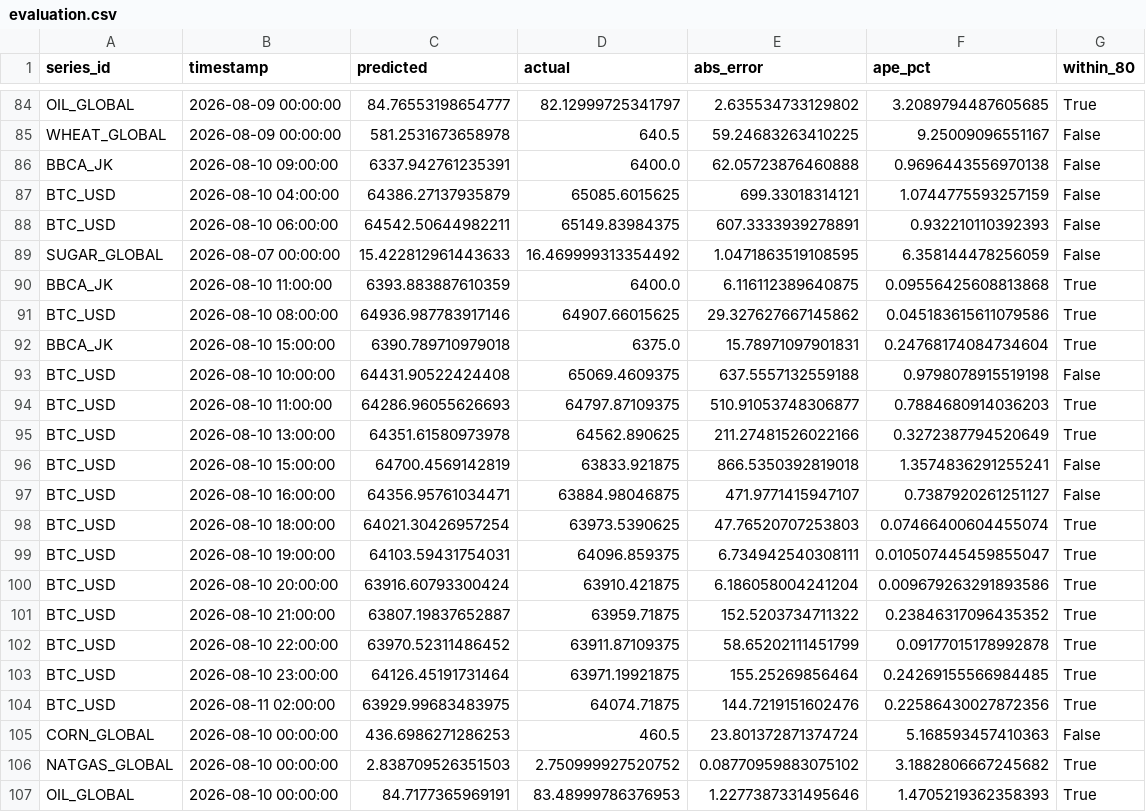
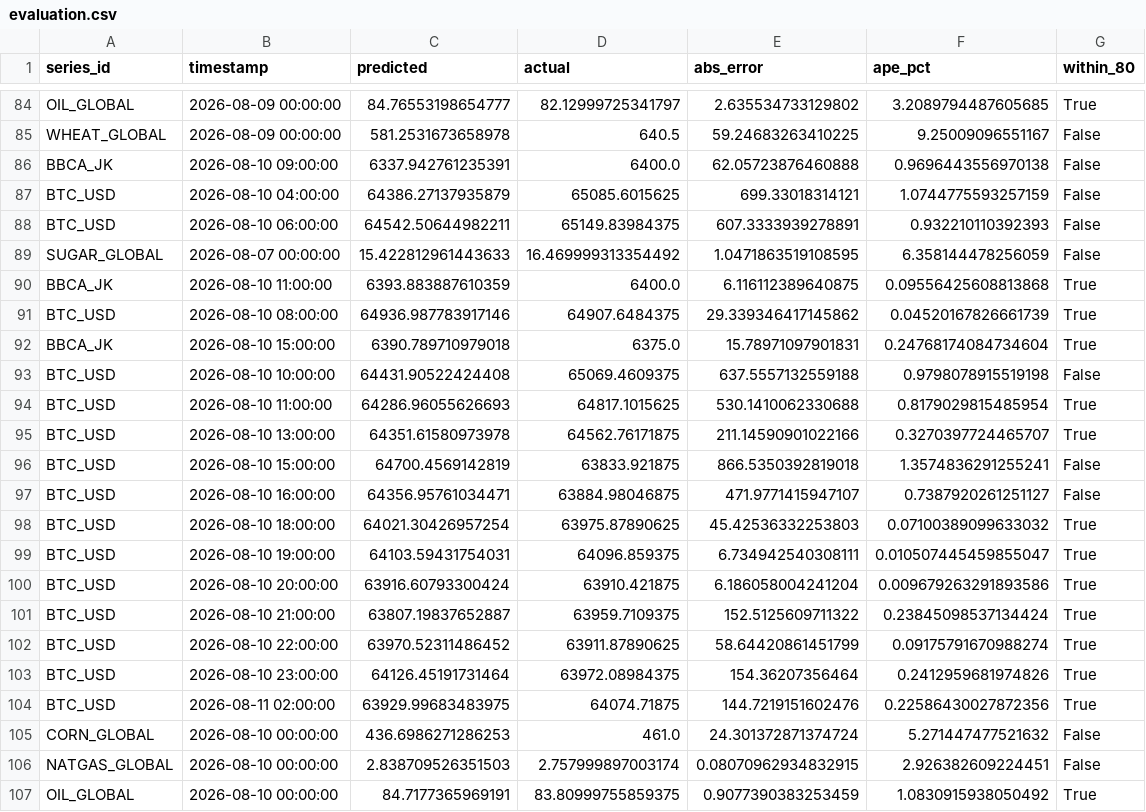
Before and after one commit to salimz-arch/tsf-market-analytics, a CSV file: data/forecasts/evaluation.csv, drawn as a sheet; only a part is shown, gaps mark what is left out; the diff covers the shown part only.

```diff
--- a/data/forecasts/evaluation.csv
+++ b/data/forecasts/evaluation.csv
@@ -90,18 +90,18 @@ SUGAR_GLOBAL,2026-08-07 00:00:00,15.422812961443633,16.469999313354492,1.0471863
 BBCA_JK,2026-08-10 11:00:00,6393.883887610359,6400.0,6.116112389640875,0.09556425608813868,True
-BTC_USD,2026-08-10 08:00:00,64936.987783917146,64907.66015625,29.327627667145862,0.045183615611079586,True
+BTC_USD,2026-08-10 08:00:00,64936.987783917146,64907.6484375,29.339346417145862,0.04520167826661739,True
 BBCA_JK,2026-08-10 15:00:00,6390.789710979018,6375.0,15.78971097901831,0.24768174084734604,True
 BTC_USD,2026-08-10 10:00:00,64431.90522424408,65069.4609375,637.5557132559188,0.9798078915519198,False
-BTC_USD,2026-08-10 11:00:00,64286.96055626693,64797.87109375,510.91053748306877,0.7884680914036203,True
-BTC_USD,2026-08-10 13:00:00,64351.61580973978,64562.890625,211.27481526022166,0.3272387794520649,True
+BTC_USD,2026-08-10 11:00:00,64286.96055626693,64817.1015625,530.1410062330688,0.8179029815485954,True
+BTC_USD,2026-08-10 13:00:00,64351.61580973978,64562.76171875,211.14590901022166,0.3270397724465707,True
 BTC_USD,2026-08-10 15:00:00,64700.4569142819,63833.921875,866.5350392819018,1.3574836291255241,False
 BTC_USD,2026-08-10 16:00:00,64356.95761034471,63884.98046875,471.9771415947107,0.7387920261251127,False
-BTC_USD,2026-08-10 18:00:00,64021.30426957254,63973.5390625,47.76520707253803,0.07466400604455074,True
+BTC_USD,2026-08-10 18:00:00,64021.30426957254,63975.87890625,45.42536332253803,0.07100389099633032,True
 BTC_USD,2026-08-10 19:00:00,64103.59431754031,64096.859375,6.734942540308111,0.010507445459855047,True
 BTC_USD,2026-08-10 20:00:00,63916.60793300424,63910.421875,6.186058004241204,0.009679263291893586,True
-BTC_USD,2026-08-10 21:00:00,63807.19837652887,63959.71875,152.5203734711322,0.23846317096435352,True
-BTC_USD,2026-08-10 22:00:00,63970.52311486452,63911.87109375,58.65202111451799,0.09177015178992878,True
-BTC_USD,2026-08-10 23:00:00,64126.45191731464,63971.19921875,155.25269856464,0.24269155566984485,True
+BTC_USD,2026-08-10 21:00:00,63807.19837652887,63959.7109375,152.5125609711322,0.23845098537134424,True
+BTC_USD,2026-08-10 22:00:00,63970.52311486452,63911.87890625,58.64420861451799,0.09175791670988274,True
+BTC_USD,2026-08-10 23:00:00,64126.45191731464,63972.08984375,154.36207356464,0.2412959681974826,True
 BTC_USD,2026-08-11 02:00:00,63929.99683483975,64074.71875,144.7219151602476,0.22586430027872356,True
-CORN_GLOBAL,2026-08-10 00:00:00,436.6986271286253,460.5,23.801372871374724,5.168593457410363,False
-NATGAS_GLOBAL,2026-08-10 00:00:00,2.838709526351503,2.750999927520752,0.08770959883075102,3.1882806667245682,True
-OIL_GLOBAL,2026-08-10 00:00:00,84.7177365969191,83.48999786376953,1.2277387331495646,1.4705219362358393,True
+CORN_GLOBAL,2026-08-10 00:00:00,436.6986271286253,461.0,24.301372871374724,5.271447477521632,False
+NATGAS_GLOBAL,2026-08-10 00:00:00,2.838709526351503,2.757999897003174,0.08070962934832915,2.926382609224451,False
+OIL_GLOBAL,2026-08-10 00:00:00,84.7177365969191,83.80999755859375,0.9077390383253459,1.0830915938050492,True
```
Also changed, not shown: 2 added rows and 91 edited cells elsewhere in this file, data/forecasts/conclusions.csv, data/forecasts/forecast.csv, 14 other files.
